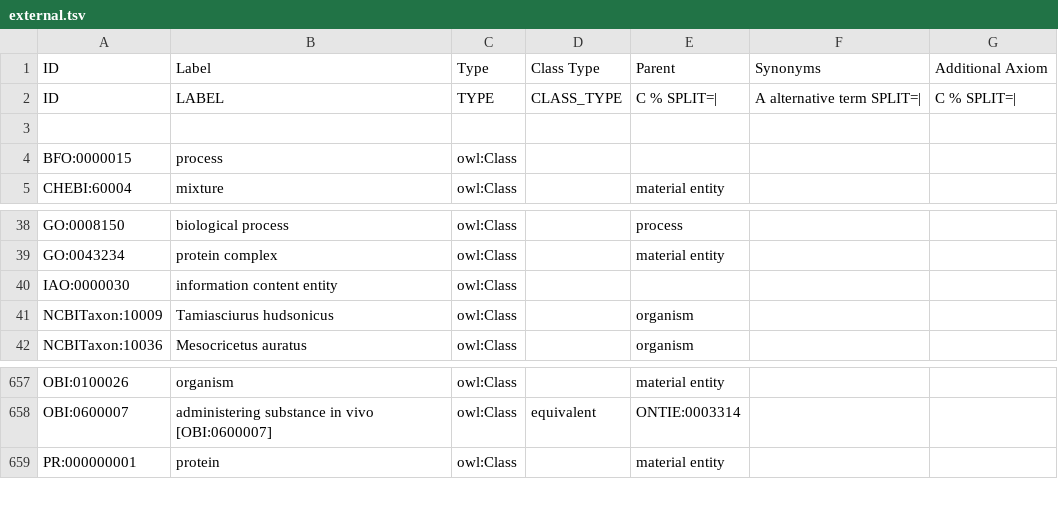
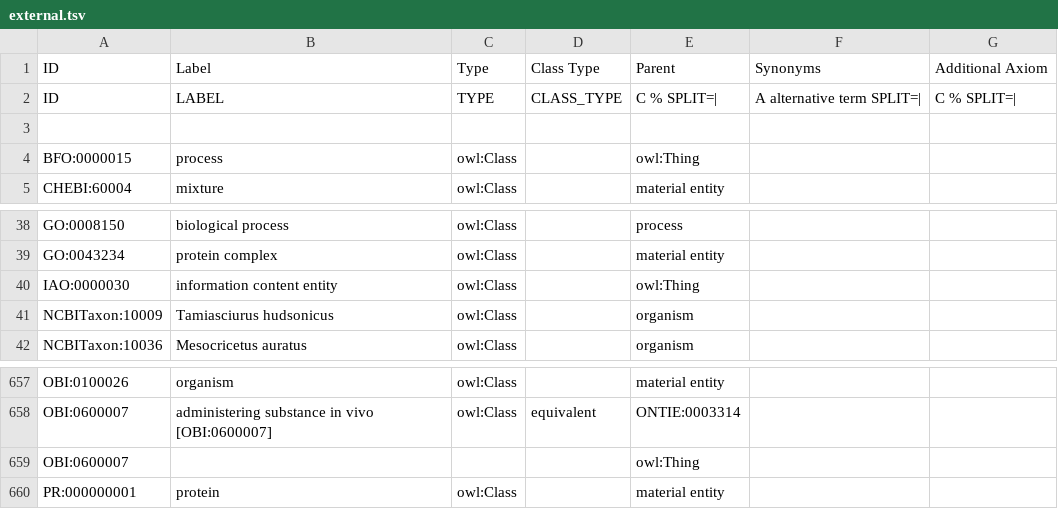
Before and after one commit to IEDB/ONTIE, a TSV file: src/ontology/templates/external.tsv, drawn as a sheet; only a part is shown, gaps mark what is left out; the diff names each change by its address in the sheet, - before the commit and + after, or states it on an @@ line.

```diff
--- a/src/ontology/templates/external.tsv
+++ b/src/ontology/templates/external.tsv
-E4: (empty)
+E4: owl:Thing
-E40: (empty)
+E40: owl:Thing
+row 659: OBI:0600007 |  |  |  | owl:Thing
```
Also changed, not shown: src/ontology/templates/disease.tsv, src/ontology/templates/other.tsv, 3 other files.
